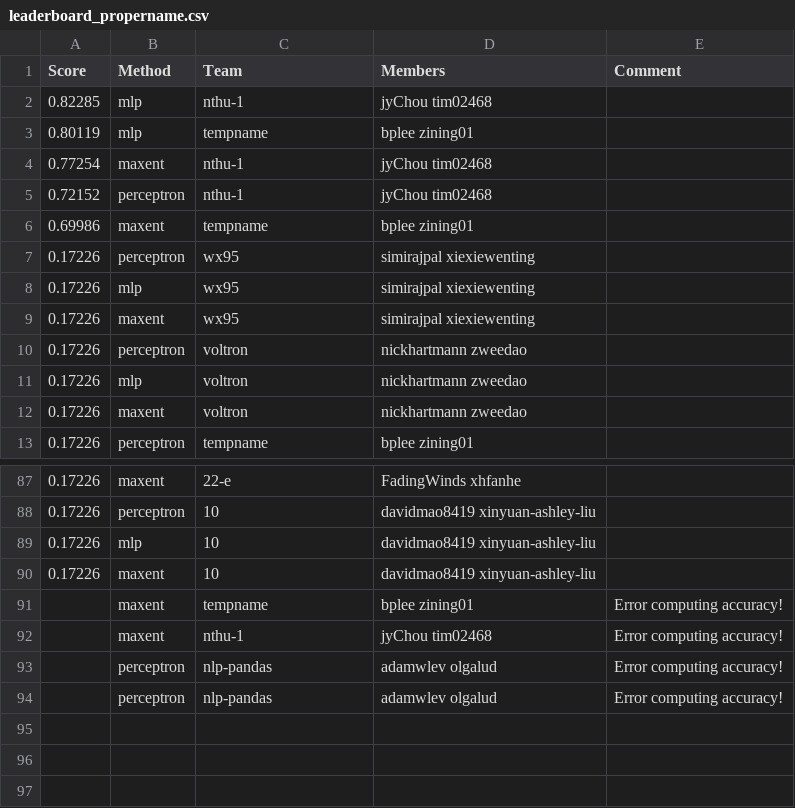
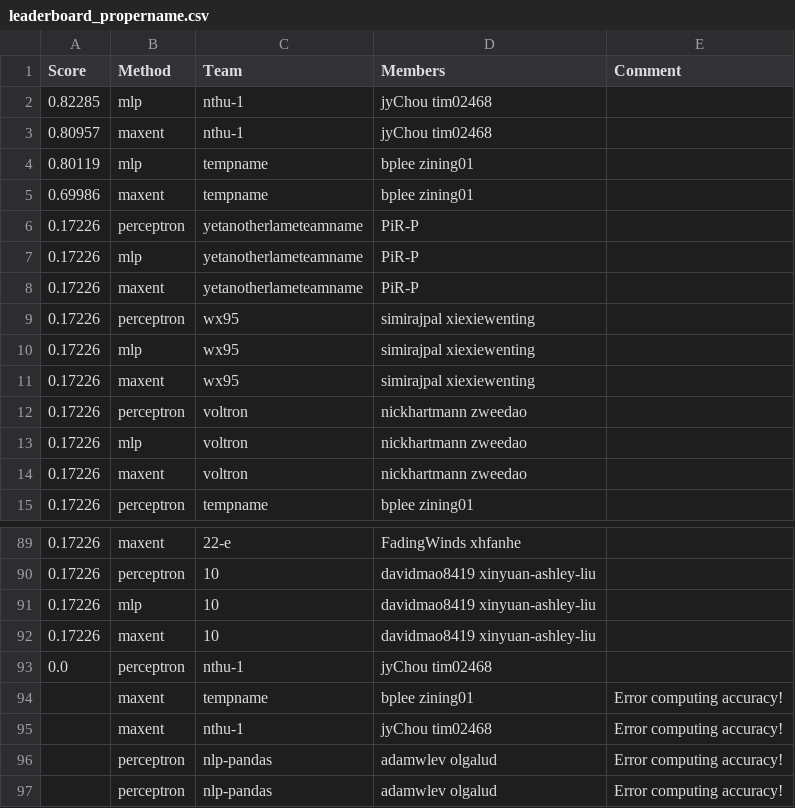
Before and after one commit to ks20/leaderboards, a CSV file: assignment1/leaderboard_propername.csv, drawn as a sheet; only a part is shown, gaps mark what is left out; removed rows and columns are numbered as before the commit, all else as after; the diff names each change by its address in the sheet, - before the commit and + after, or states it on an @@ line.

Commit message:
Leaderboard Update

```diff
--- a/assignment1/leaderboard_propername.csv
+++ b/assignment1/leaderboard_propername.csv
+row 3: 0.80957 | maxent | nthu-1 | jyChou tim02468
-row 4: 0.77254 | maxent | nthu-1 | jyChou tim02468
-row 5: 0.72152 | perceptron | nthu-1 | jyChou tim02468
+row 6: 0.17226 | perceptron | yetanotherlameteamname | PiR-P
+row 7: 0.17226 | mlp | yetanotherlameteamname | PiR-P
+row 8: 0.17226 | maxent | yetanotherlameteamname | PiR-P
+row 93: 0.0 | perceptron | nthu-1 | jyChou tim02468
```
